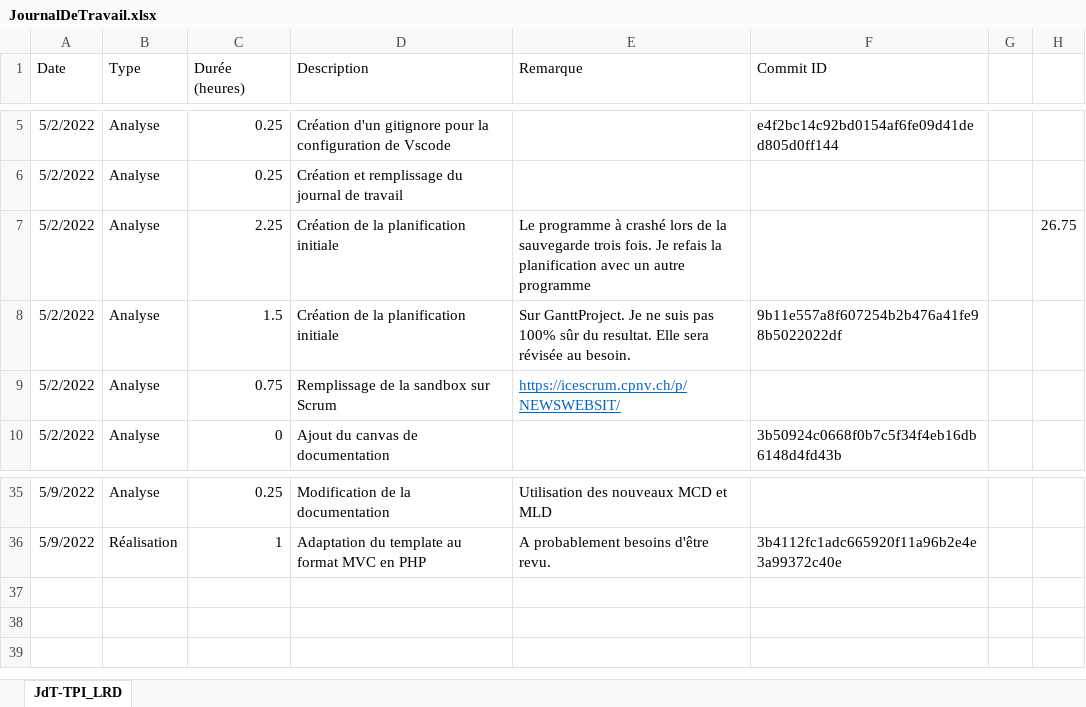
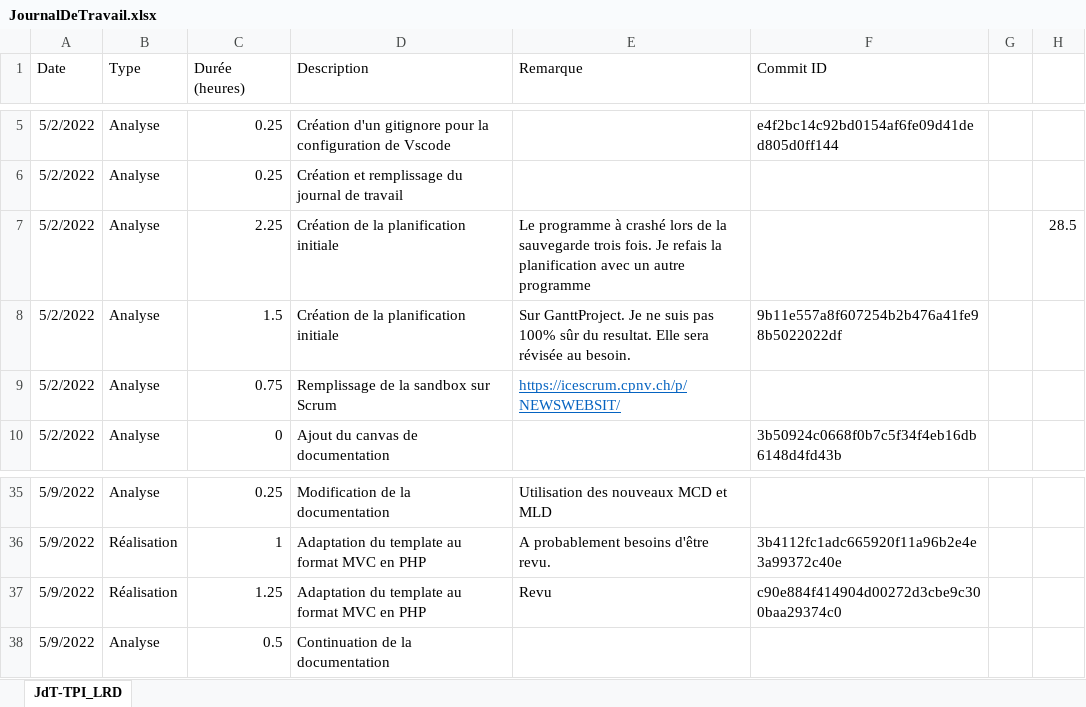
Before and after one commit to LouisRichard/tpi-news-website, an Excel workbook: Documentation/JournalDeTravail.xlsx, sheet JdT-TPI_LRD, drawn as a sheet; only a part is shown, gaps mark what is left out; values as stored, in another font and other column widths than the file's, no borders; table styles not drawn; the diff names each change by its address in the sheet, - before the commit and + after, or states it on an @@ line.

Commit message:
Documentation and work diary

```diff
--- a/Documentation/JournalDeTravail.xlsx (sheet JdT-TPI_LRD)
+++ b/Documentation/JournalDeTravail.xlsx (sheet JdT-TPI_LRD)
-H7: 26.75
+H7: 28.5
+row 37: 5/9/2022 | Réalisation | 1.25 | Adaptation du template au format MVC en PHP | Revu | c90e884f414904d00272d3cbe9c300baa29374c0
+row 38: 5/9/2022 | Analyse | 0.5 | Continuation de la documentation
```
Also changed, not shown: 1 other file.
